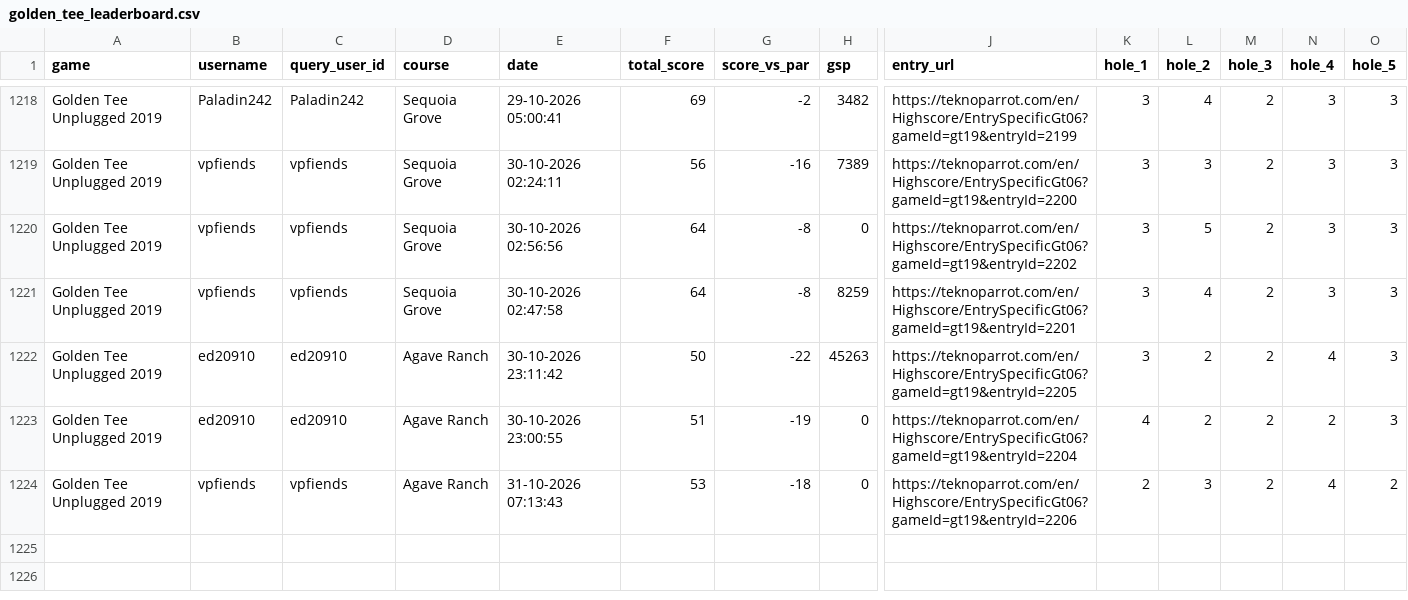
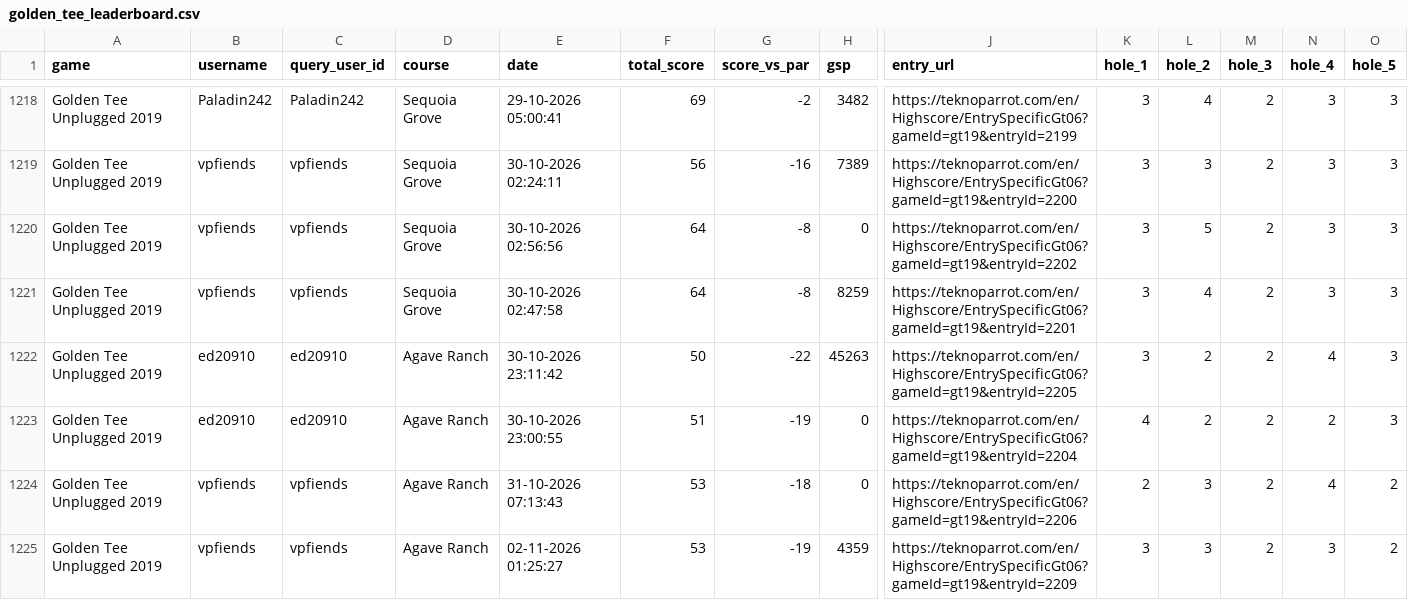
Before and after one commit to vpinhub/gt, a CSV file: golden_tee_leaderboard.csv, drawn as a sheet; only a part is shown, gaps mark what is left out; rows hold the shown columns only; the diff names each change by its address in the sheet, - before the commit and + after, or states it on an @@ line.

```diff
--- a/golden_tee_leaderboard.csv
+++ b/golden_tee_leaderboard.csv
+row 1225: Golden Tee Unplugged 2019 | vpfiends | vpfiends | Agave Ranch | 02-11-2026 01:25:27 | 53 | -19 | 4359 | https://teknoparrot.com/en/Highscore/EntrySpecificGt06?gameId=gt19&entryId=2209 | 3 | 3 | 2 | 3 | 2
```
Also changed, not shown: 3 other files.
